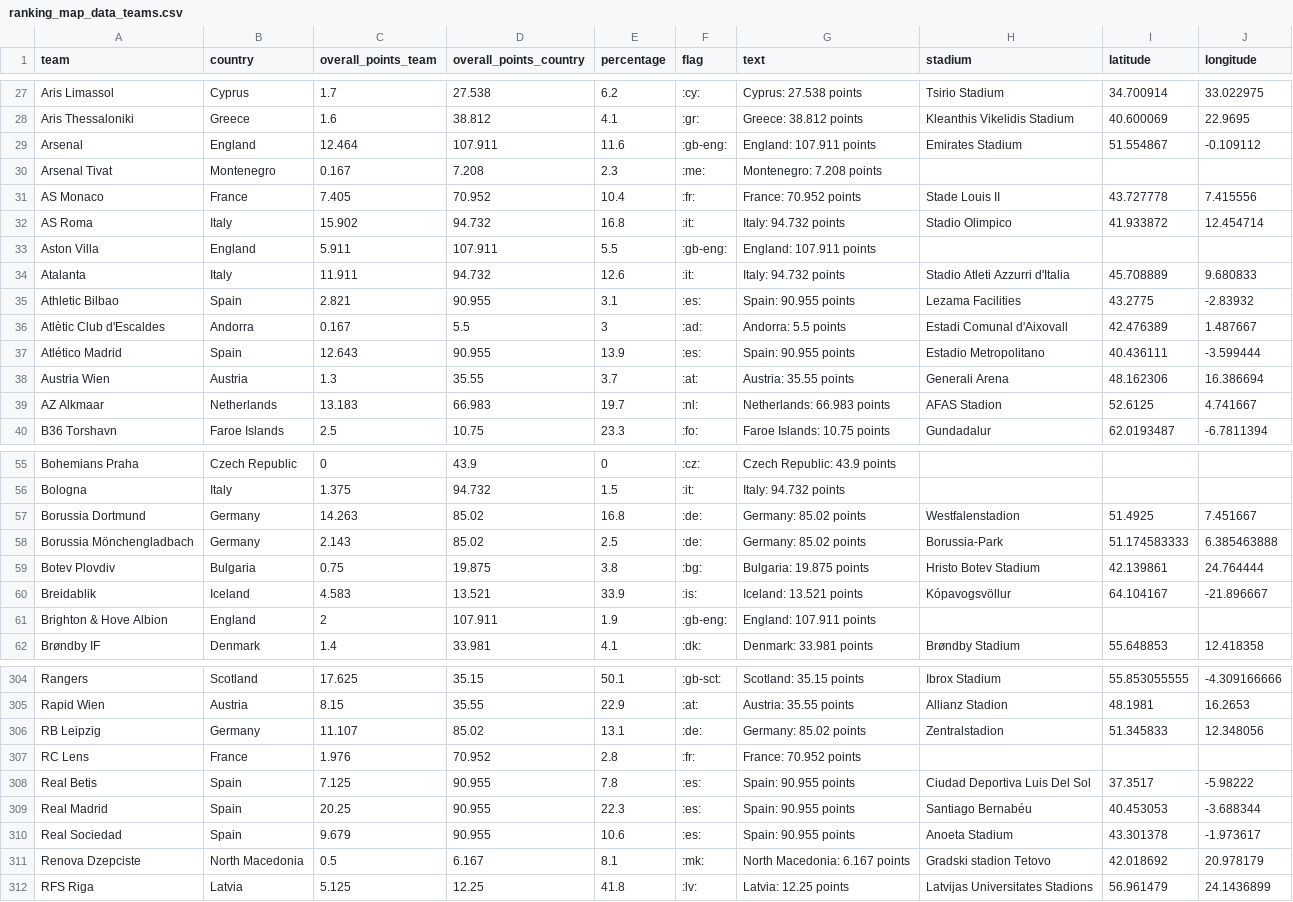
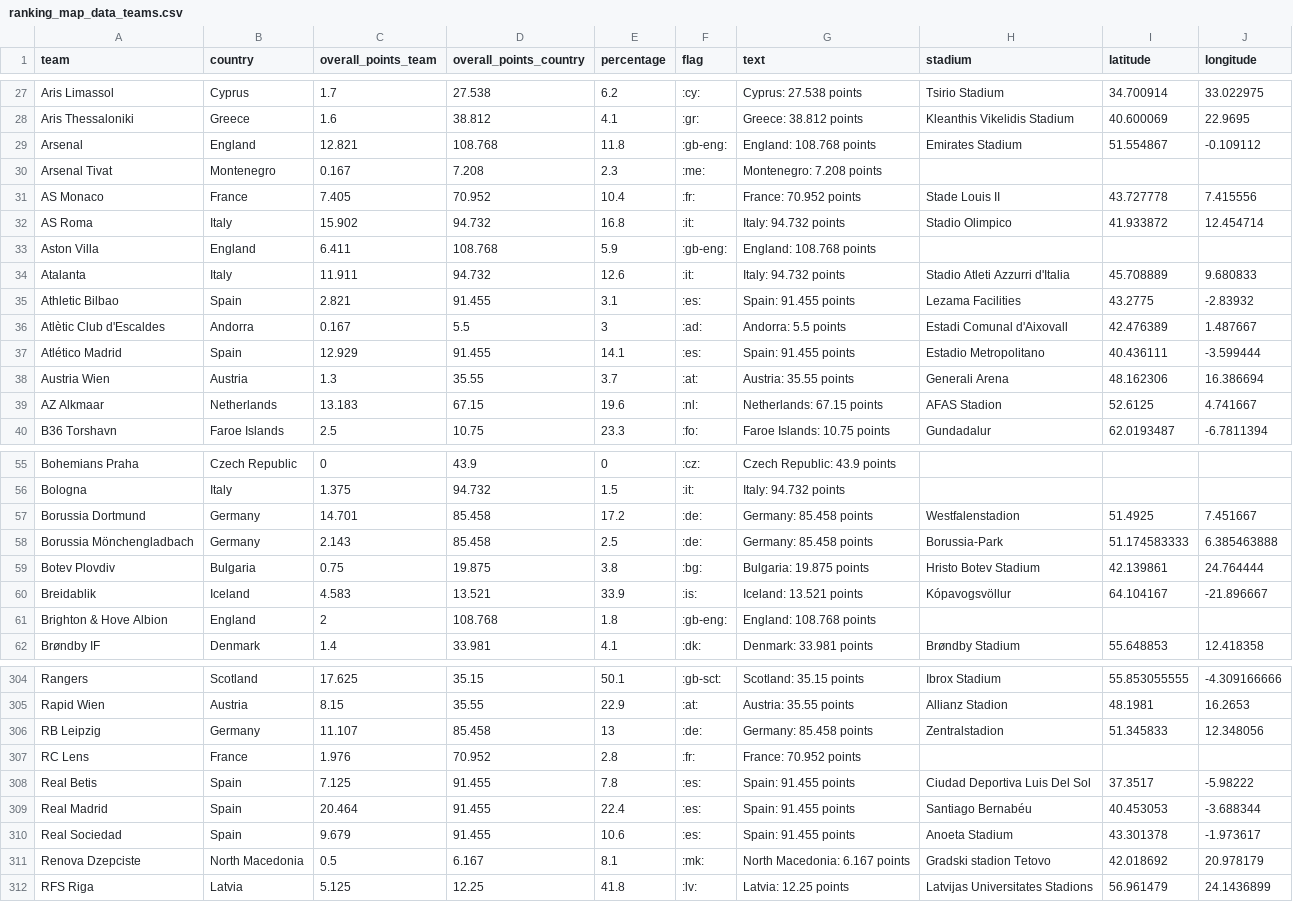
Before and after one commit to swissfootdata/UEFA_Rankings, a CSV file: Output/ranking_map_data_teams.csv, drawn as a sheet; only a part is shown, gaps mark what is left out; the diff covers the shown part only.

```diff
--- a/Output/ranking_map_data_teams.csv
+++ b/Output/ranking_map_data_teams.csv
@@ -28,3 +28,3 @@
 "Aris Thessaloniki","Greece",1.6,38.812,4.1,":gr:","Greece: 38.812 points","Kleanthis Vikelidis Stadium",40.600069,22.9695
-"Arsenal","England",12.464,107.911,11.6,":gb-eng:","England: 107.911 points","Emirates Stadium",51.554867,-0.109112
+"Arsenal","England",12.821,108.768,11.8,":gb-eng:","England: 108.768 points","Emirates Stadium",51.554867,-0.109112
 "Arsenal Tivat","Montenegro",0.167,7.208,2.3,":me:","Montenegro: 7.208 points",,,
@@ -32,9 +32,9 @@
 "AS Roma","Italy",15.902,94.732,16.8,":it:","Italy: 94.732 points","Stadio Olimpico",41.933872,12.454714
-"Aston Villa","England",5.911,107.911,5.5,":gb-eng:","England: 107.911 points",,,
+"Aston Villa","England",6.411,108.768,5.9,":gb-eng:","England: 108.768 points",,,
 "Atalanta","Italy",11.911,94.732,12.6,":it:","Italy: 94.732 points","Stadio Atleti Azzurri d'Italia",45.708889,9.680833
-"Athletic Bilbao","Spain",2.821,90.955,3.1,":es:","Spain: 90.955 points","Lezama Facilities",43.2775,-2.83932
+"Athletic Bilbao","Spain",2.821,91.455,3.1,":es:","Spain: 91.455 points","Lezama Facilities",43.2775,-2.83932
 "Atlètic Club d'Escaldes","Andorra",0.167,5.5,3,":ad:","Andorra: 5.5 points","Estadi Comunal d'Aixovall",42.476389,1.487667
-"Atlético Madrid","Spain",12.643,90.955,13.9,":es:","Spain: 90.955 points","Estadio Metropolitano",40.436111,-3.599444
+"Atlético Madrid","Spain",12.929,91.455,14.1,":es:","Spain: 91.455 points","Estadio Metropolitano",40.436111,-3.599444
 "Austria Wien","Austria",1.3,35.55,3.7,":at:","Austria: 35.55 points","Generali Arena",48.162306,16.386694
-"AZ Alkmaar","Netherlands",13.183,66.983,19.7,":nl:","Netherlands: 66.983 points","AFAS Stadion",52.6125,4.741667
+"AZ Alkmaar","Netherlands",13.183,67.15,19.6,":nl:","Netherlands: 67.15 points","AFAS Stadion",52.6125,4.741667
 "B36 Torshavn","Faroe Islands",2.5,10.75,23.3,":fo:","Faroe Islands: 10.75 points","Gundadalur",62.0193487,-6.7811394
@@ -56,7 +56,7 @@
 "Bologna","Italy",1.375,94.732,1.5,":it:","Italy: 94.732 points",,,
-"Borussia Dortmund","Germany",14.263,85.02,16.8,":de:","Germany: 85.02 points","Westfalenstadion",51.4925,7.451667
-"Borussia Mönchengladbach","Germany",2.143,85.02,2.5,":de:","Germany: 85.02 points","Borussia-Park",51.174583333,6.385463888
+"Borussia Dortmund","Germany",14.701,85.458,17.2,":de:","Germany: 85.458 points","Westfalenstadion",51.4925,7.451667
+"Borussia Mönchengladbach","Germany",2.143,85.458,2.5,":de:","Germany: 85.458 points","Borussia-Park",51.174583333,6.385463888
 "Botev Plovdiv","Bulgaria",0.75,19.875,3.8,":bg:","Bulgaria: 19.875 points","Hristo Botev Stadium",42.139861,24.764444
 "Breidablik","Iceland",4.583,13.521,33.9,":is:","Iceland: 13.521 points","Kópavogsvöllur",64.104167,-21.896667
-"Brighton & Hove Albion","England",2,107.911,1.9,":gb-eng:","England: 107.911 points",,,
+"Brighton & Hove Albion","England",2,108.768,1.8,":gb-eng:","England: 108.768 points",,,
 "Brøndby IF","Denmark",1.4,33.981,4.1,":dk:","Denmark: 33.981 points","Brøndby Stadium",55.648853,12.418358
@@ -305,7 +305,7 @@
 "Rapid Wien","Austria",8.15,35.55,22.9,":at:","Austria: 35.55 points","Allianz Stadion",48.1981,16.2653
-"RB Leipzig","Germany",11.107,85.02,13.1,":de:","Germany: 85.02 points","Zentralstadion",51.345833,12.348056
+"RB Leipzig","Germany",11.107,85.458,13,":de:","Germany: 85.458 points","Zentralstadion",51.345833,12.348056
 "RC Lens","France",1.976,70.952,2.8,":fr:","France: 70.952 points",,,
-"Real Betis","Spain",7.125,90.955,7.8,":es:","Spain: 90.955 points","Ciudad Deportiva Luis Del Sol",37.3517,-5.98222
-"Real Madrid","Spain",20.25,90.955,22.3,":es:","Spain: 90.955 points","Santiago Bernabéu",40.453053,-3.688344
-"Real Sociedad","Spain",9.679,90.955,10.6,":es:","Spain: 90.955 points","Anoeta Stadium",43.301378,-1.973617
+"Real Betis","Spain",7.125,91.455,7.8,":es:","Spain: 91.455 points","Ciudad Deportiva Luis Del Sol",37.3517,-5.98222
+"Real Madrid","Spain",20.464,91.455,22.4,":es:","Spain: 91.455 points","Santiago Bernabéu",40.453053,-3.688344
+"Real Sociedad","Spain",9.679,91.455,10.6,":es:","Spain: 91.455 points","Anoeta Stadium",43.301378,-1.973617
 "Renova Dzepciste","North Macedonia",0.5,6.167,8.1,":mk:","North Macedonia: 6.167 points","Gradski stadion Tetovo",42.018692,20.978179
```
Also changed, not shown: 78 edited cells elsewhere in this file, Output/ranking_map_data_teams_season.csv, Output/ranking_teams_overview.csv, 8 other files.
